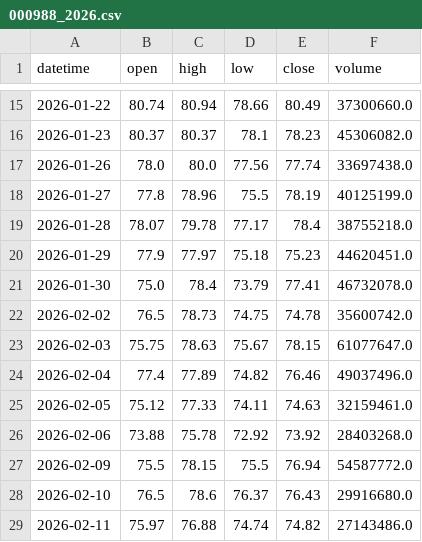
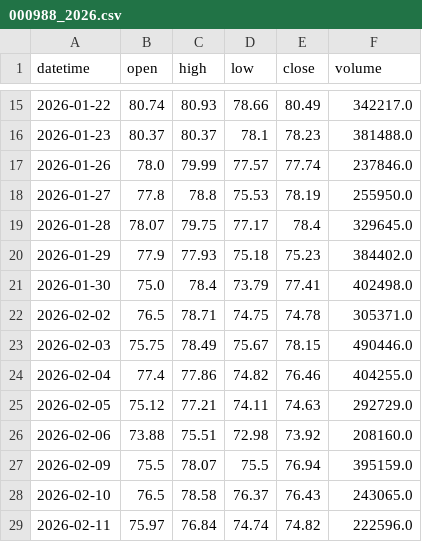
Before and after one commit to kzeng/quantum-trading-play, a CSV file: data/000988_2026.csv, drawn as a sheet; only a part is shown, gaps mark what is left out; the diff covers the shown part only.

```diff
--- a/data/000988_2026.csv
+++ b/data/000988_2026.csv
@@ -15,15 +15,15 @@ datetime,open,high,low,close,volume
-2026-01-22,80.74,80.94,78.66,80.49,37300660.0
-2026-01-23,80.37,80.37,78.1,78.23,45306082.0
-2026-01-26,78.0,80.0,77.56,77.74,33697438.0
-2026-01-27,77.8,78.96,75.5,78.19,40125199.0
-2026-01-28,78.07,79.78,77.17,78.4,38755218.0
-2026-01-29,77.9,77.97,75.18,75.23,44620451.0
-2026-01-30,75.0,78.4,73.79,77.41,46732078.0
-2026-02-02,76.5,78.73,74.75,74.78,35600742.0
-2026-02-03,75.75,78.63,75.67,78.15,61077647.0
-2026-02-04,77.4,77.89,74.82,76.46,49037496.0
-2026-02-05,75.12,77.33,74.11,74.63,32159461.0
-2026-02-06,73.88,75.78,72.92,73.92,28403268.0
-2026-02-09,75.5,78.15,75.5,76.94,54587772.0
-2026-02-10,76.5,78.6,76.37,76.43,29916680.0
-2026-02-11,75.97,76.88,74.74,74.82,27143486.0
+2026-01-22,80.74,80.93,78.66,80.49,342217.0
+2026-01-23,80.37,80.37,78.1,78.23,381488.0
+2026-01-26,78.0,79.99,77.57,77.74,237846.0
+2026-01-27,77.8,78.8,75.53,78.19,255950.0
+2026-01-28,78.07,79.75,77.17,78.4,329645.0
+2026-01-29,77.9,77.93,75.18,75.23,384402.0
+2026-01-30,75.0,78.4,73.79,77.41,402498.0
+2026-02-02,76.5,78.71,74.75,74.78,305371.0
+2026-02-03,75.75,78.49,75.67,78.15,490446.0
+2026-02-04,77.4,77.86,74.82,76.46,404255.0
+2026-02-05,75.12,77.21,74.11,74.63,292729.0
+2026-02-06,73.88,75.51,72.98,73.92,208160.0
+2026-02-09,75.5,78.07,75.5,76.94,395159.0
+2026-02-10,76.5,78.58,76.37,76.43,243065.0
+2026-02-11,75.97,76.84,74.74,74.82,222596.0
```
Also changed, not shown: 5 added rows and 86 edited cells elsewhere in this file, 1 other file.
